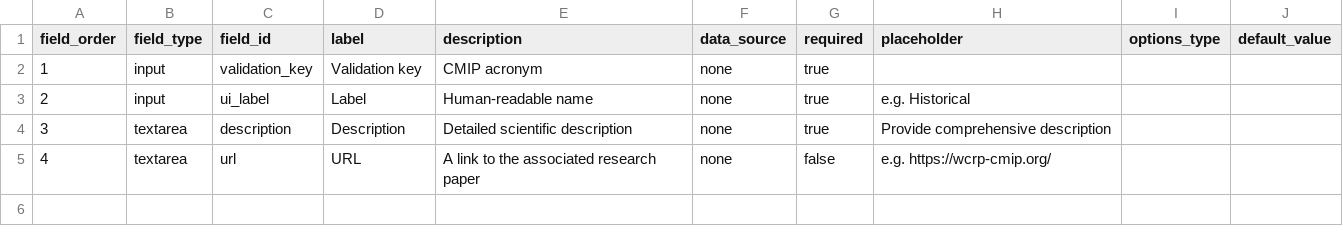
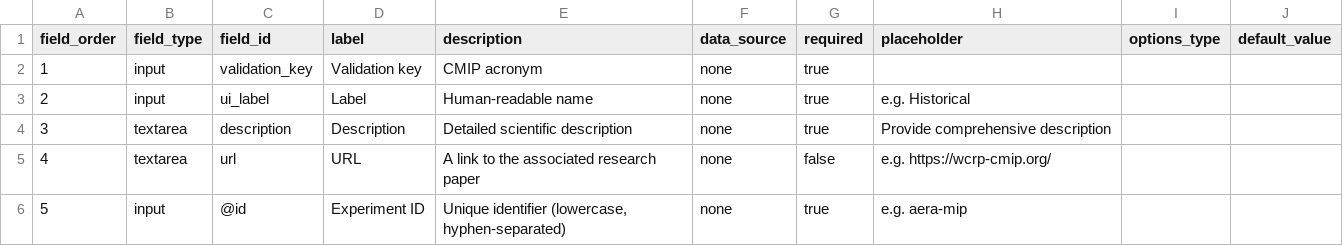
Before and after one commit to mo-laurenboon/WCRP-universe-template-generation-workflow, a CSV file: .github/GEN_ISSUE_TEMPLATE/activity.csv, drawn as a sheet; the diff names each change by its address in the sheet, - before the commit and + after, or states it on an @@ line.

```diff
--- a/.github/GEN_ISSUE_TEMPLATE/activity.csv
+++ b/.github/GEN_ISSUE_TEMPLATE/activity.csv
+row 6: 5 | input | @id | Experiment ID | Unique identifier (lowercase, hyphen-separated) | none | true | e.g. aera-mip
```
Also changed, not shown: .github/GEN_ISSUE_TEMPLATE/archive_id.csv, .github/GEN_ISSUE_TEMPLATE/frequency.csv, 35 other files.
